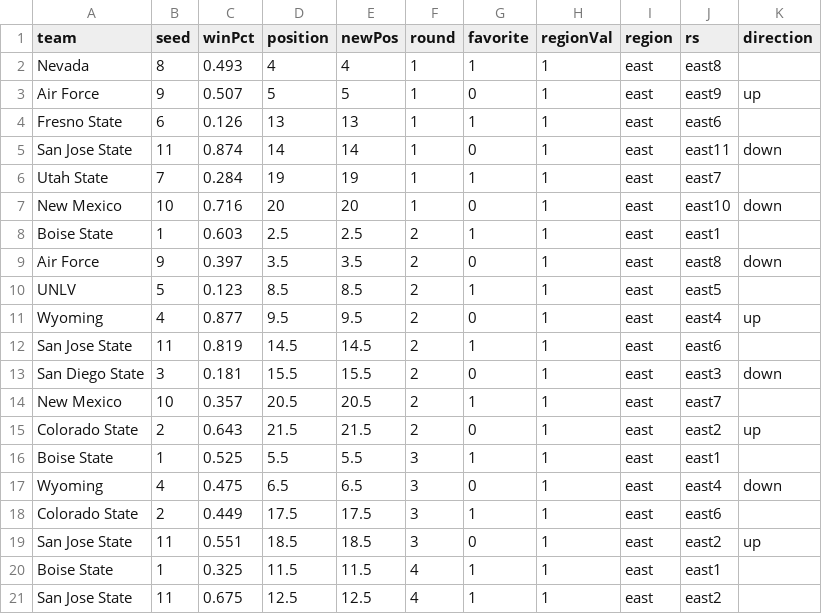
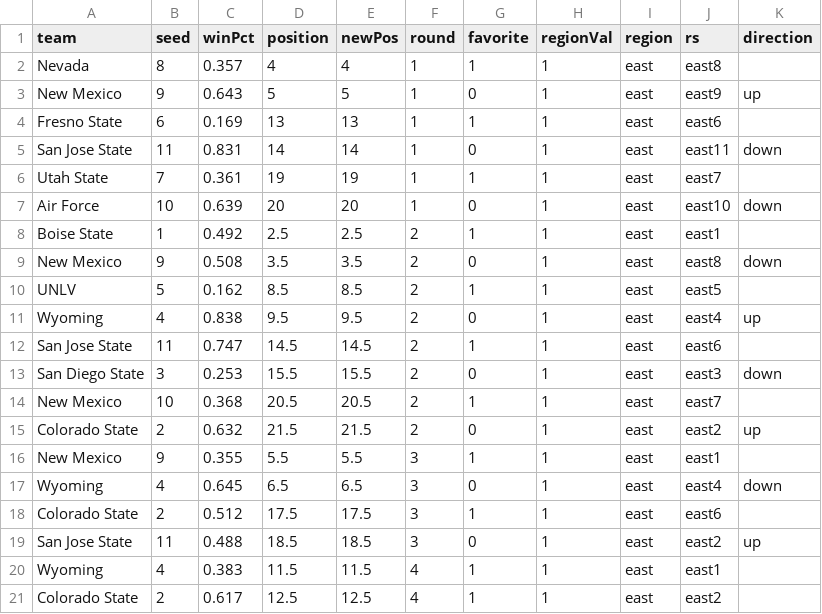
Before and after one commit to gcdean38/maneater, a CSV file: mwcBracket22.csv, drawn as a sheet.

Commit message:
MWC 3/6

```diff
--- a/mwcBracket22.csv
+++ b/mwcBracket22.csv
@@ -1,21 +1,21 @@
 team,seed,winPct,position,newPos,round,favorite,regionVal,region,rs,direction
-Nevada,8,0.493,4,4,1,1,1,east,east8,
-Air Force,9,0.507,5,5,1,0,1,east,east9,up
-Fresno State,6,0.126,13,13,1,1,1,east,east6,
-San Jose State,11,0.874,14,14,1,0,1,east,east11,down
-Utah State,7,0.284,19,19,1,1,1,east,east7,
-New Mexico,10,0.716,20,20,1,0,1,east,east10,down
-Boise State,1,0.603,2.5,2.5,2,1,1,east,east1,
-Air Force,9,0.397,3.5,3.5,2,0,1,east,east8,down
-UNLV,5,0.123,8.5,8.5,2,1,1,east,east5,
-Wyoming,4,0.877,9.5,9.5,2,0,1,east,east4,up
-San Jose State,11,0.819,14.5,14.5,2,1,1,east,east6,
-San Diego State,3,0.181,15.5,15.5,2,0,1,east,east3,down
-New Mexico,10,0.357,20.5,20.5,2,1,1,east,east7,
-Colorado State,2,0.643,21.5,21.5,2,0,1,east,east2,up
-Boise State,1,0.525,5.5,5.5,3,1,1,east,east1,
-Wyoming,4,0.475,6.5,6.5,3,0,1,east,east4,down
-Colorado State,2,0.449,17.5,17.5,3,1,1,east,east6,
-San Jose State,11,0.551,18.5,18.5,3,0,1,east,east2,up
-Boise State,1,0.325,11.5,11.5,4,1,1,east,east1,
-San Jose State,11,0.675,12.5,12.5,4,1,1,east,east2,
+Nevada,8,0.357,4,4,1,1,1,east,east8,
+New Mexico,9,0.643,5,5,1,0,1,east,east9,up
+Fresno State,6,0.169,13,13,1,1,1,east,east6,
+San Jose State,11,0.831,14,14,1,0,1,east,east11,down
+Utah State,7,0.361,19,19,1,1,1,east,east7,
+Air Force,10,0.639,20,20,1,0,1,east,east10,down
+Boise State,1,0.492,2.5,2.5,2,1,1,east,east1,
+New Mexico,9,0.508,3.5,3.5,2,0,1,east,east8,down
+UNLV,5,0.162,8.5,8.5,2,1,1,east,east5,
+Wyoming,4,0.838,9.5,9.5,2,0,1,east,east4,up
+San Jose State,11,0.747,14.5,14.5,2,1,1,east,east6,
+San Diego State,3,0.253,15.5,15.5,2,0,1,east,east3,down
+New Mexico,10,0.368,20.5,20.5,2,1,1,east,east7,
+Colorado State,2,0.632,21.5,21.5,2,0,1,east,east2,up
+New Mexico,9,0.355,5.5,5.5,3,1,1,east,east1,
+Wyoming,4,0.645,6.5,6.5,3,0,1,east,east4,down
+Colorado State,2,0.512,17.5,17.5,3,1,1,east,east6,
+San Jose State,11,0.488,18.5,18.5,3,0,1,east,east2,up
+Wyoming,4,0.383,11.5,11.5,4,1,1,east,east1,
+Colorado State,2,0.617,12.5,12.5,4,1,1,east,east2,
```
